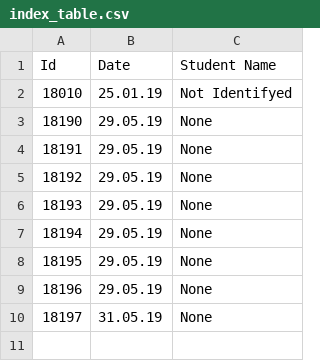
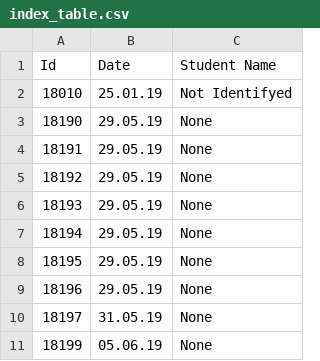
Before and after one commit to LAR-Educational/Architecture_v2_0, a CSV file: Arch_2_1/Evaluations/index_table.csv, drawn as a sheet; the diff names each change by its address in the sheet, - before the commit and + after, or states it on an @@ line.

```diff
--- a/Arch_2_1/Evaluations/index_table.csv
+++ b/Arch_2_1/Evaluations/index_table.csv
+row 11: 18199 | 05.06.19 | None
```
Also changed, not shown: 8 other files.
